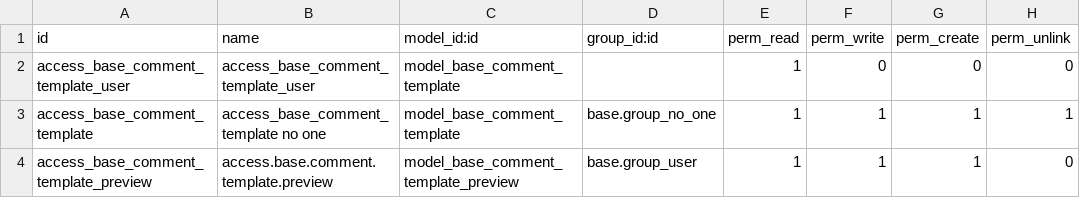
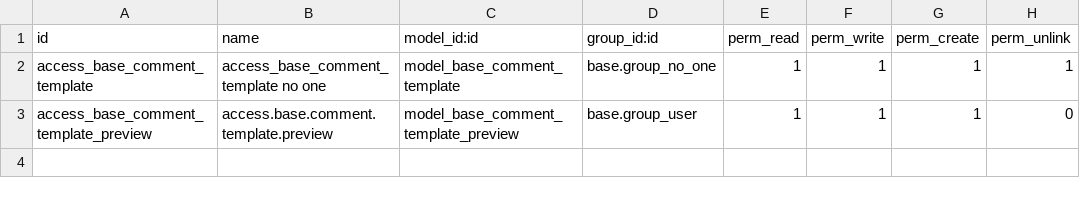
Before and after one commit to BinhexTeam/reporting-engine, a CSV file: base_comment_template/security/ir.model.access.csv, drawn as a sheet.

Commit message:
[MIG] base_comment_template: Migration to 17.0

```diff
--- a/base_comment_template/security/ir.model.access.csv
+++ b/base_comment_template/security/ir.model.access.csv
@@ -1,3 +1,2 @@
 id,name,model_id:id,group_id:id,perm_read,perm_write,perm_create,perm_unlink
-access_base_comment_template_user,access_base_comment_template_user,model_base_comment_template,,1,0,0,0
 access_base_comment_template,access_base_comment_template no one,model_base_comment_template,base.group_no_one,1,1,1,1
```
Also changed, not shown: 7 other files.
